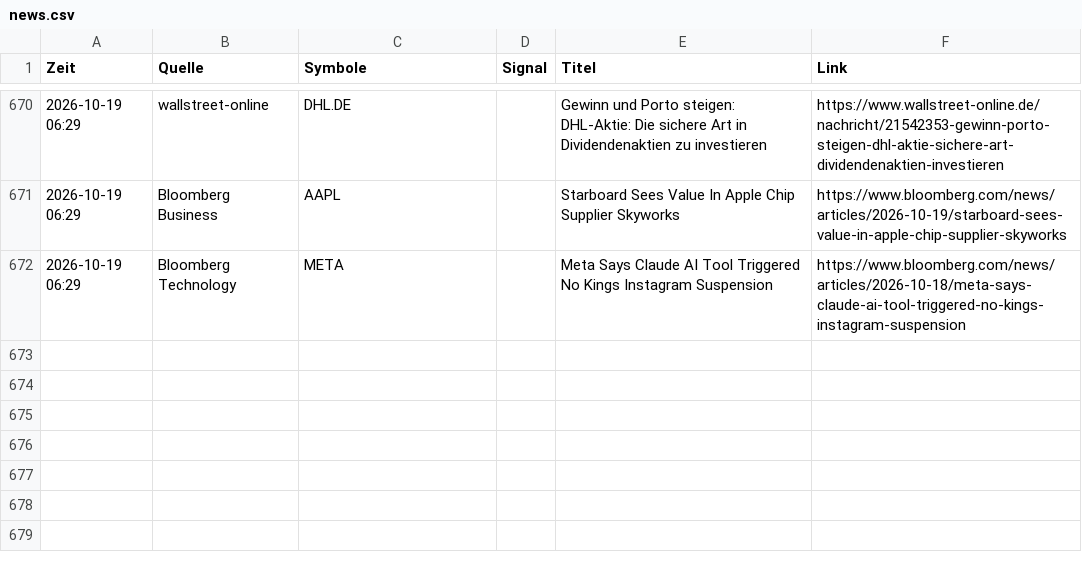
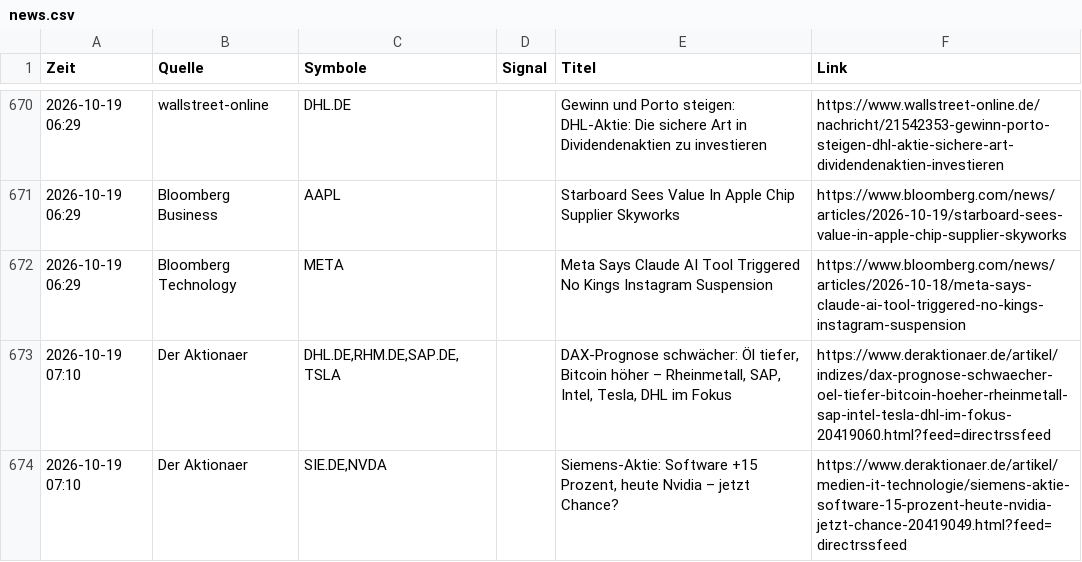
Before and after one commit to Niklaswe295/aktien-waechter, a CSV file: news.csv, drawn as a sheet; only a part is shown, gaps mark what is left out.

```diff
--- a/news.csv
+++ b/news.csv
@@ -672 +672,3 @@
 2026-10-19 06:29;Bloomberg Technology;META;;Meta Says Claude AI Tool Triggered No Kings Instagram Suspension;https://www.bloomberg.com/news/articles/2026-10-18/meta-says-claude-ai-tool-triggered-no-kings-instagram-suspension
+2026-10-19 07:10;Der Aktionaer;DHL.DE,RHM.DE,SAP.DE,TSLA;;DAX-Prognose schwächer: Öl tiefer, Bitcoin höher – Rheinmetall, SAP, Intel, Tesla, DHL im Fokus;https://www.deraktionaer.de/artikel/indizes/dax-prognose-schwaecher-oel-tiefer-bitcoin-hoeher-rheinmetall-sap-intel-tesla-dhl-im-fokus-20419060.html?feed=directrssfeed
+2026-10-19 07:10;Der Aktionaer;SIE.DE,NVDA;;Siemens-Aktie: Software +15 Prozent, heute Nvidia – jetzt Chance?;https://www.deraktionaer.de/artikel/medien-it-technologie/siemens-aktie-software-15-prozent-heute-nvidia-jetzt-chance-20419049.html?feed=directrssfeed
```
Also changed, not shown: 1 other file.
